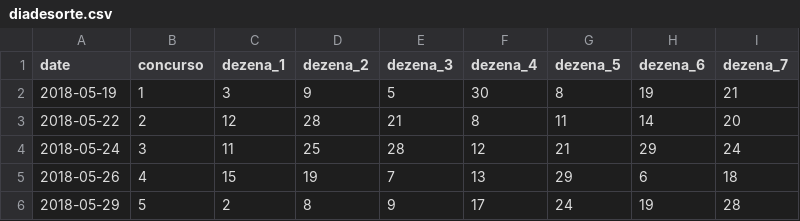
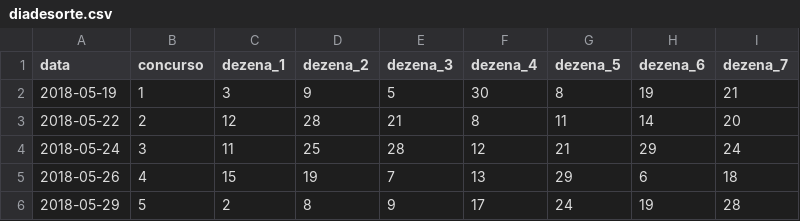
Before and after one commit to damarals/loteria, a CSV file: inst/extdata/diadesorte.csv, drawn as a sheet; only a part is shown.

```diff
--- a/inst/extdata/diadesorte.csv
+++ b/inst/extdata/diadesorte.csv
@@ -1,2 +1,2 @@
-date,concurso,dezena_1,dezena_2,dezena_3,dezena_4,dezena_5,dezena_6,dezena_7
+data,concurso,dezena_1,dezena_2,dezena_3,dezena_4,dezena_5,dezena_6,dezena_7
 2018-05-19,1,3,9,5,30,8,19,21
```
Also changed, not shown: inst/extdata/duplasena.csv, inst/extdata/lotofacil.csv, 14 other files.
